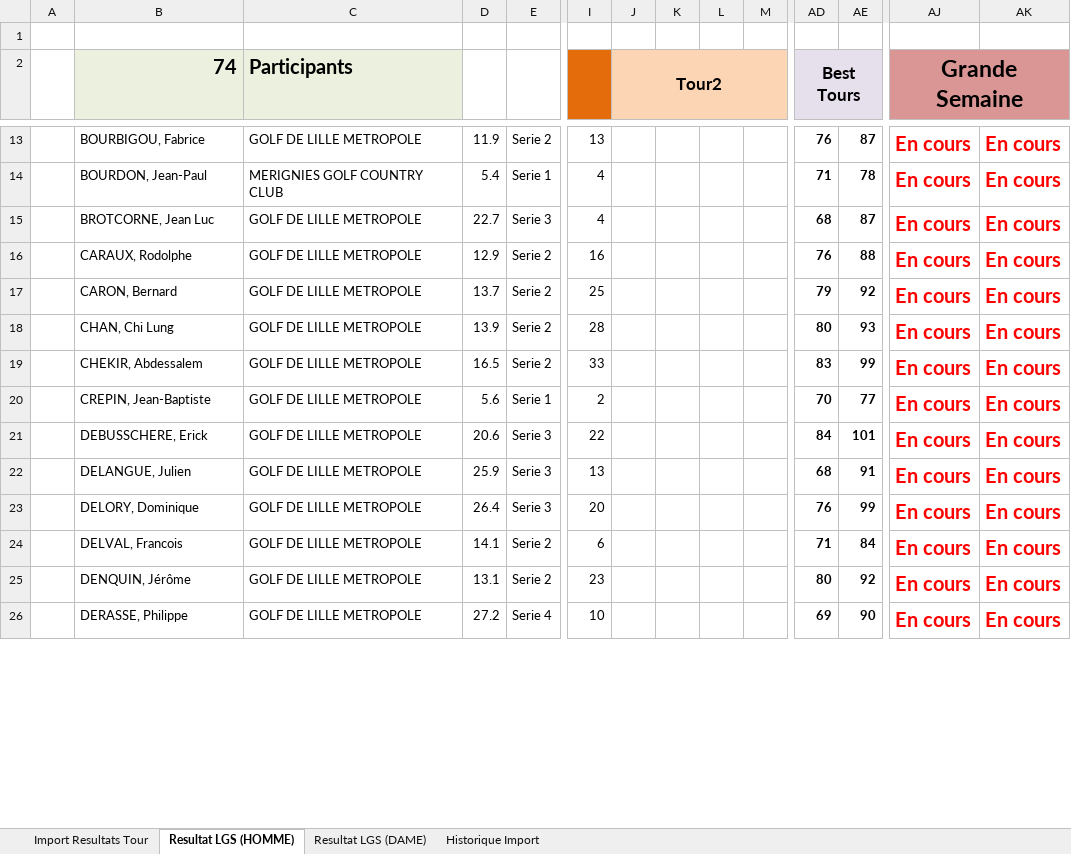
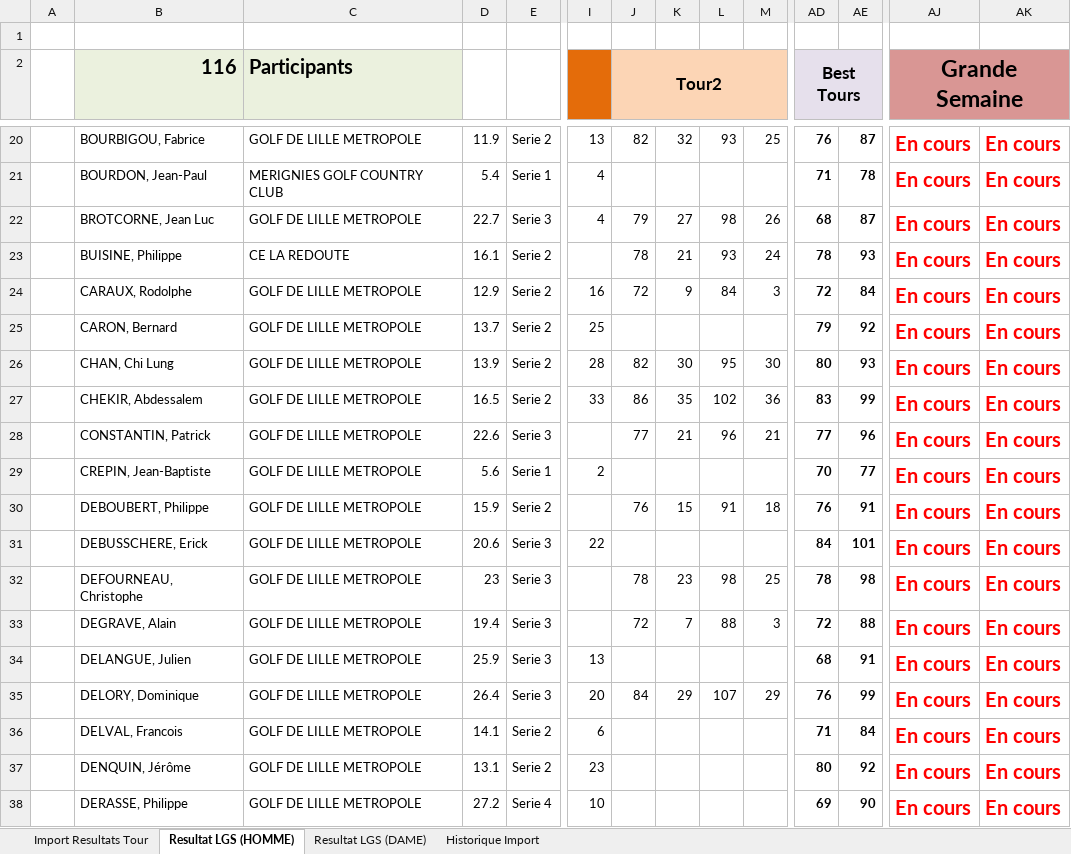
Before and after one commit to joffroy59/golf-asglm-lgs, an Excel workbook: Calcul La Grande Semaine - STROKEPLAY - Tn - HOMME_OU_DAME_v2.12.xlsm, sheet Resultat LGS (HOMME), drawn as a sheet; only a part is shown, gaps mark what is left out; values as stored, in another font and other column widths than the file's, no borders; conditional formats and table styles not drawn; addresses are those after the commit; rows hold the shown columns only; the diff covers the shown part only; the diff names each change by its address in the sheet, - before the commit and + after, or states it on an @@ line.

```diff
--- a/Calcul La Grande Semaine - STROKEPLAY - Tn - HOMME_OU_DAME_v2.12.xlsm (sheet Resultat LGS (HOMME))
+++ b/Calcul La Grande Semaine - STROKEPLAY - Tn - HOMME_OU_DAME_v2.12.xlsm (sheet Resultat LGS (HOMME))
-B2: 74
+B2: 116
-J20 (Tour2): (empty)
+J20 (Tour2): 82
-K20: (empty)
+K20: 32
-L20: (empty)
+L20: 93
-M20: (empty)
+M20: 25
-J22 (Tour2): (empty)
+J22 (Tour2): 79
-K22: (empty)
+K22: 27
-L22: (empty)
+L22: 98
-M22: (empty)
+M22: 26
+row 23:  | BUISINE, Philippe | CE LA REDOUTE | 16.1 | Serie 2 |  | 78 | 21 | 93 | 24 | 78 | 93 | En cours | En cours
-J24 (Tour2): (empty)
+J24 (Tour2): 72
-K24: (empty)
+K24: 9
-L24: (empty)
+L24: 84
-M24: (empty)
+M24: 3
-AD24 (Best Tours): 76
+AD24 (Best Tours): 72
-AE24: 88
+AE24: 84
-J26 (Tour2): (empty)
+J26 (Tour2): 82
-K26: (empty)
+K26: 30
-L26: (empty)
+L26: 95
-M26: (empty)
+M26: 30
-J27 (Tour2): (empty)
+J27 (Tour2): 86
-K27: (empty)
+K27: 35
-L27: (empty)
+L27: 102
-M27: (empty)
+M27: 36
+row 28:  | CONSTANTIN, Patrick | GOLF DE LILLE METROPOLE | 22.6 | Serie 3 |  | 77 | 21 | 96 | 21 | 77 | 96 | En cours | En cours
+row 30:  | DEBOUBERT, Philippe | GOLF DE LILLE METROPOLE | 15.9 | Serie 2 |  | 76 | 15 | 91 | 18 | 76 | 91 | En cours | En cours
+row 32:  | DEFOURNEAU, Christophe | GOLF DE LILLE METROPOLE | 23 | Serie 3 |  | 78 | 23 | 98 | 25 | 78 | 98 | En cours | En cours
+row 33:  | DEGRAVE, Alain | GOLF DE LILLE METROPOLE | 19.4 | Serie 3 |  | 72 | 7 | 88 | 3 | 72 | 88 | En cours | En cours
-J35 (Tour2): (empty)
+J35 (Tour2): 84
-K35: (empty)
+K35: 29
-L35: (empty)
+L35: 107
-M35: (empty)
+M35: 29
```
Also changed, not shown: 37 added rows and 142 edited cells elsewhere in this sheet, sheet Import Resultats Tour, sheet Resultat LGS (DAME), sheet Historique Import, formulas that keep their value, charts or pictures.
